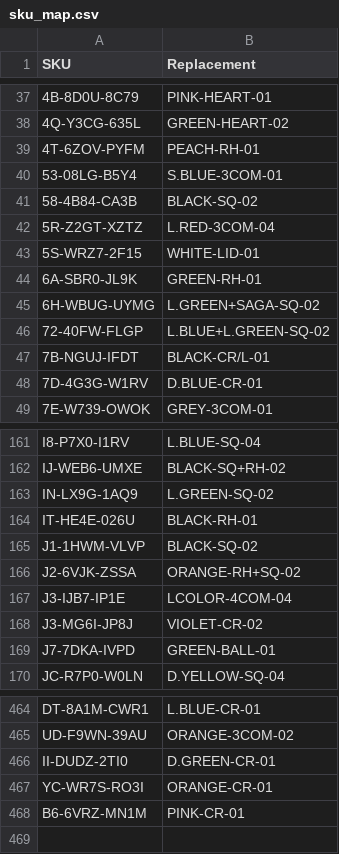
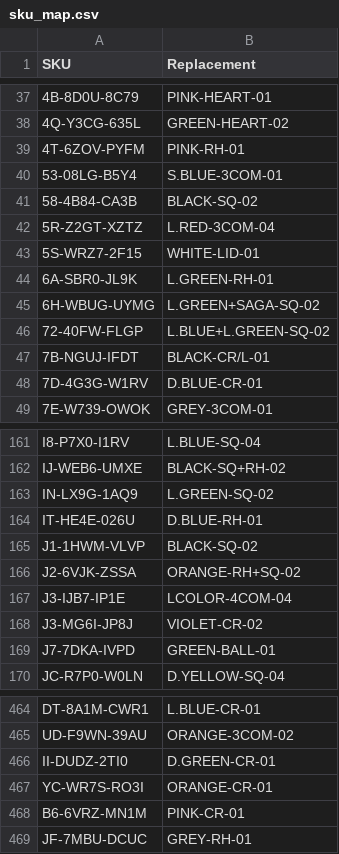
Before and after one commit to abhixartist-ai/Audit, a CSV file: sku_map.csv, drawn as a sheet; only a part is shown, gaps mark what is left out.

Commit message:
Update sku_map.csv

```diff
--- a/sku_map.csv
+++ b/sku_map.csv
@@ -38,3 +38,3 @@ SKU,Replacement
 4Q-Y3CG-635L,GREEN-HEART-02
-4T-6ZOV-PYFM,PEACH-RH-01
+4T-6ZOV-PYFM,PINK-RH-01
 53-08LG-B5Y4,S.BLUE-3COM-01
@@ -43,3 +43,3 @@ SKU,Replacement
 5S-WRZ7-2F15,WHITE-LID-01
-6A-SBR0-JL9K,GREEN-RH-01
+6A-SBR0-JL9K,L.GREEN-RH-01
 6H-WBUG-UYMG,L.GREEN+SAGA-SQ-02
@@ -163,3 +163,3 @@ IJ-WEB6-UMXE,BLACK-SQ+RH-02
 IN-LX9G-1AQ9,L.GREEN-SQ-02
-IT-HE4E-026U,BLACK-RH-01
+IT-HE4E-026U,D.BLUE-RH-01
 J1-1HWM-VLVP,BLACK-SQ-02
@@ -468 +468,2 @@ YC-WR7S-RO3I,ORANGE-CR-01
 B6-6VRZ-MN1M,PINK-CR-01
+JF-7MBU-DCUC,GREY-RH-01
```
